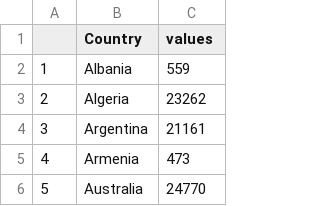
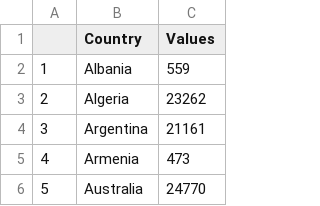
Before and after one commit to wenqii09/FIT3179_A2, a CSV file: sum.csv, drawn as a sheet; only a part is shown.

Commit message:
Update sum.csv

```diff
--- a/sum.csv
+++ b/sum.csv
@@ -1,2 +1,2 @@
-"","Country","values"
+"","Country","Values"
 "1","Albania",559
```
